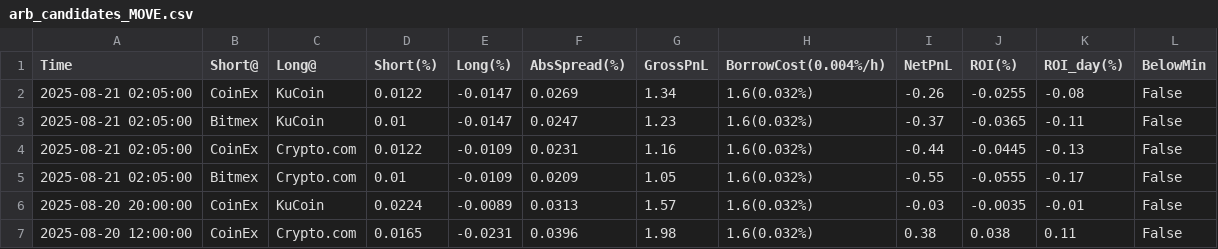
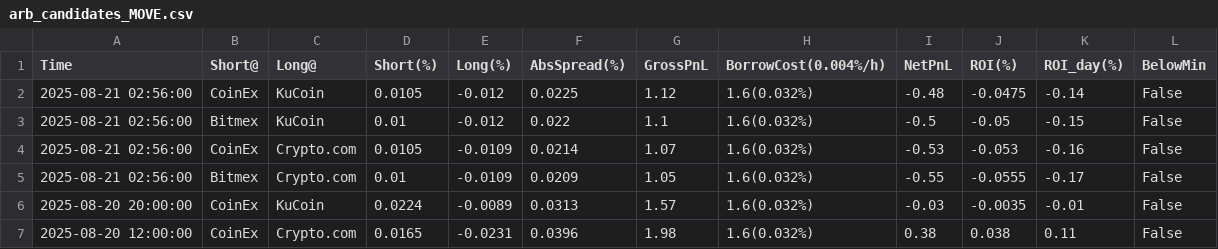
Before and after one commit to aerist123/funding-data, a CSV file: public/data/arb_candidates_MOVE.csv, drawn as a sheet; only a part is shown.

```diff
--- a/public/data/arb_candidates_MOVE.csv
+++ b/public/data/arb_candidates_MOVE.csv
@@ -1,6 +1,6 @@
 Time,Short@,Long@,Short(%),Long(%),AbsSpread(%),GrossPnL,BorrowCost(0.004%/h),NetPnL,ROI(%),ROI_day(%),BelowMin
-2025-08-21 02:05:00,CoinEx,KuCoin,0.0122,-0.0147,0.0269,1.34,1.6(0.032%),-0.26,-0.0255,-0.08,False
-2025-08-21 02:05:00,Bitmex,KuCoin,0.01,-0.0147,0.0247,1.23,1.6(0.032%),-0.37,-0.0365,-0.11,False
-2025-08-21 02:05:00,CoinEx,Crypto.com,0.0122,-0.0109,0.0231,1.16,1.6(0.032%),-0.44,-0.0445,-0.13,False
-2025-08-21 02:05:00,Bitmex,Crypto.com,0.01,-0.0109,0.0209,1.05,1.6(0.032%),-0.55,-0.0555,-0.17,False
+2025-08-21 02:56:00,CoinEx,KuCoin,0.0105,-0.012,0.0225,1.12,1.6(0.032%),-0.48,-0.0475,-0.14,False
+2025-08-21 02:56:00,Bitmex,KuCoin,0.01,-0.012,0.022,1.1,1.6(0.032%),-0.5,-0.05,-0.15,False
+2025-08-21 02:56:00,CoinEx,Crypto.com,0.0105,-0.0109,0.0214,1.07,1.6(0.032%),-0.53,-0.053,-0.16,False
+2025-08-21 02:56:00,Bitmex,Crypto.com,0.01,-0.0109,0.0209,1.05,1.6(0.032%),-0.55,-0.0555,-0.17,False
 2025-08-20 20:00:00,CoinEx,KuCoin,0.0224,-0.0089,0.0313,1.57,1.6(0.032%),-0.03,-0.0035,-0.01,False
```
Also changed, not shown: public/data/arb_candidates_GAS.csv, public/data/arb_candidates_PARTI.csv, 31 other files.
